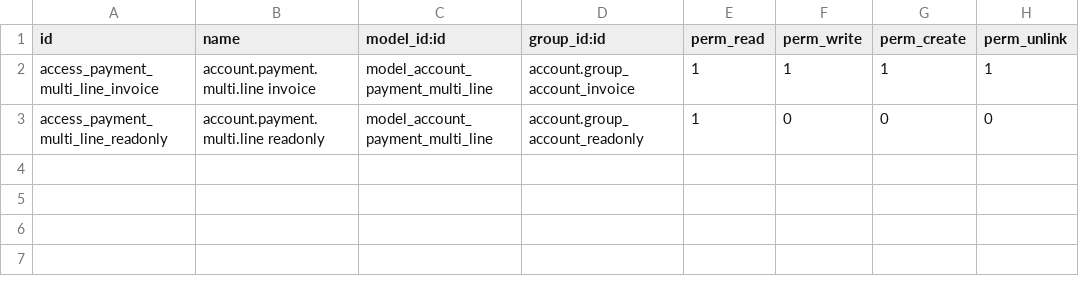
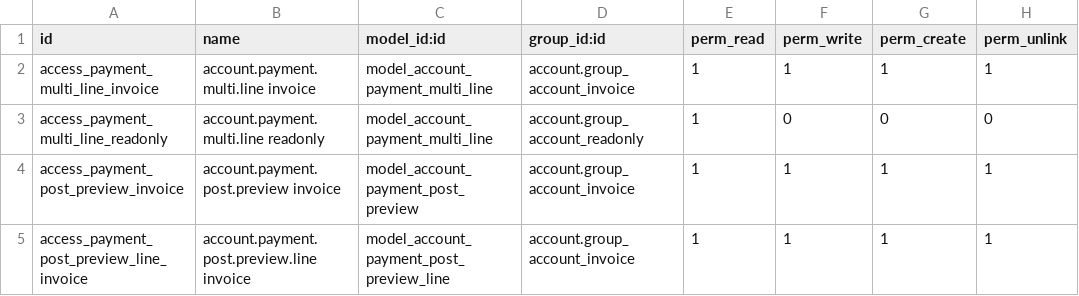
Before and after one commit to Walletbirr/ERP_system-Odoo, a CSV file: addons/multi_line_payment/security/ir.model.access.csv, drawn as a sheet; the diff names each change by its address in the sheet, - before the commit and + after, or states it on an @@ line.

Commit message:
update the multi line payment module

```diff
--- a/addons/multi_line_payment/security/ir.model.access.csv
+++ b/addons/multi_line_payment/security/ir.model.access.csv
+row 4: access_payment_post_preview_invoice | account.payment.post.preview invoice | model_account_payment_post_preview | account.group_account_invoice | 1 | 1 | 1 | 1
+row 5: access_payment_post_preview_line_invoice | account.payment.post.preview.line invoice | model_account_payment_post_preview_line | account.group_account_invoice | 1 | 1 | 1 | 1
```
Also changed, not shown: 7 other files.
